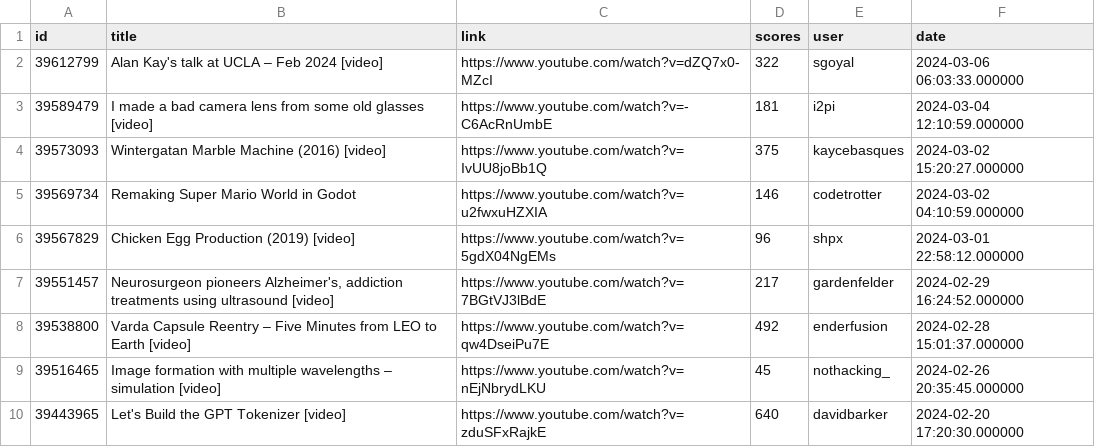
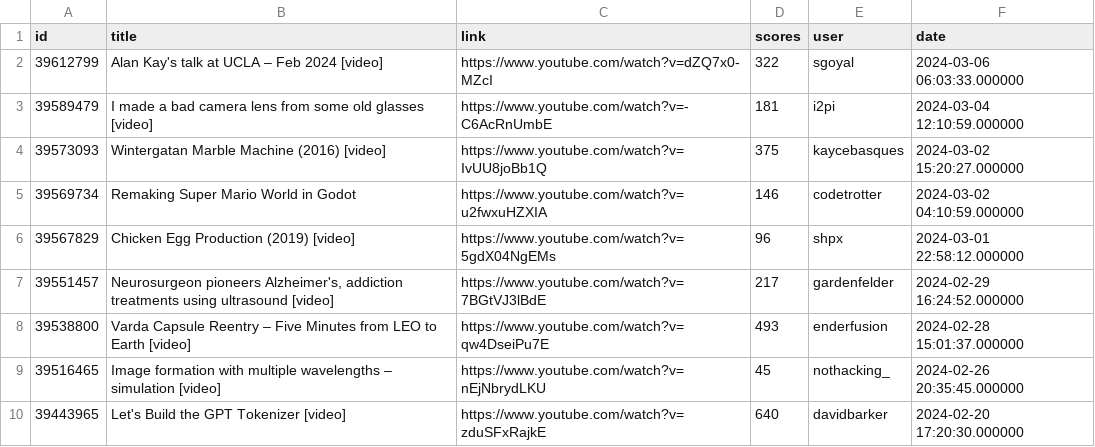
Before and after one commit to bodaso/hacker-news-headlines, a CSV file: data/yt.csv, drawn as a sheet; only a part is shown.

```diff
--- a/data/yt.csv
+++ b/data/yt.csv
@@ -7,3 +7,3 @@ id,title,link,scores,user,date
 39551457,"Neurosurgeon pioneers Alzheimer's, addiction treatments using ultrasound [video]",https://www.youtube.com/watch?v=7BGtVJ3lBdE,217,gardenfelder,2024-02-29 16:24:52.000000
-39538800,Varda Capsule Reentry – Five Minutes from LEO to Earth [video],https://www.youtube.com/watch?v=qw4DseiPu7E,492,enderfusion,2024-02-28 15:01:37.000000
+39538800,Varda Capsule Reentry – Five Minutes from LEO to Earth [video],https://www.youtube.com/watch?v=qw4DseiPu7E,493,enderfusion,2024-02-28 15:01:37.000000
 39516465,Image formation with multiple wavelengths – simulation [video],https://www.youtube.com/watch?v=nEjNbrydLKU,45,nothacking_,2024-02-26 20:35:45.000000
```
Also changed, not shown: data/best.csv, 3 other files.
